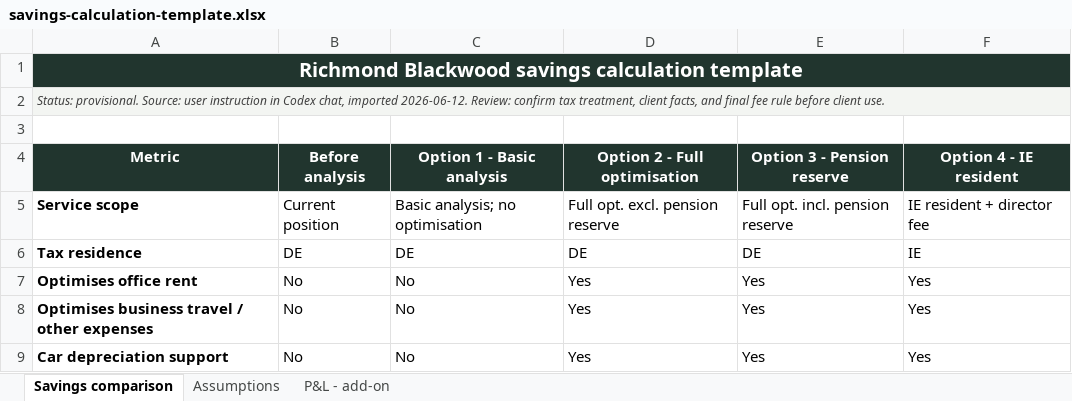
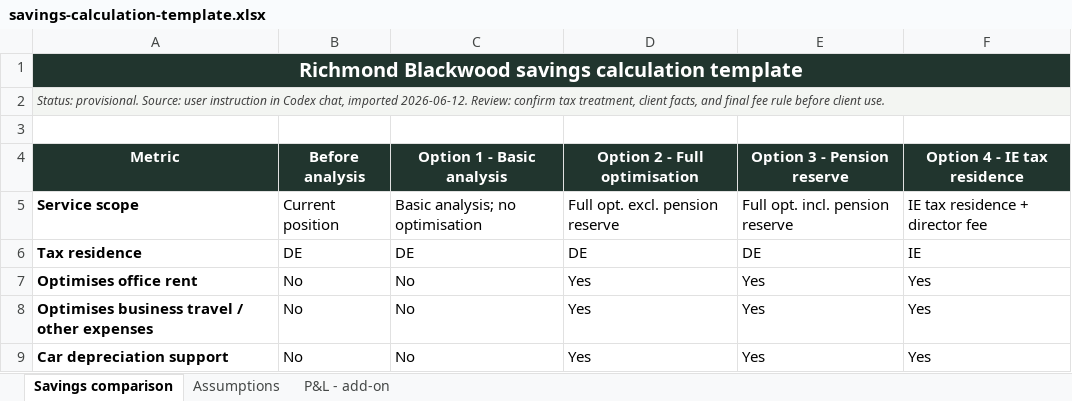
Before and after one commit to IoanaBob/richmond-blackwood-codex, an Excel workbook: clients/Companies/_template/savings-calculation-template.xlsx, sheet Savings comparison, drawn as a sheet; only a part is shown; values as stored, in another font and other column widths than the file's, no borders; the diff names each change by its address in the sheet, - before the commit and + after, or states it on an @@ line.

Commit message:
Correct IE tax residence wording

```diff
--- a/clients/Companies/_template/savings-calculation-template.xlsx (sheet Savings comparison)
+++ b/clients/Companies/_template/savings-calculation-template.xlsx (sheet Savings comparison)
-F4: Option 4 - IE resident
+F4: Option 4 - IE tax residence
-F5 (Option 4 - IE tax residence): IE resident + director fee
+F5 (Option 4 - IE tax residence): IE tax residence + director fee
```
Also changed, not shown: sheet Assumptions, 1 other file.
